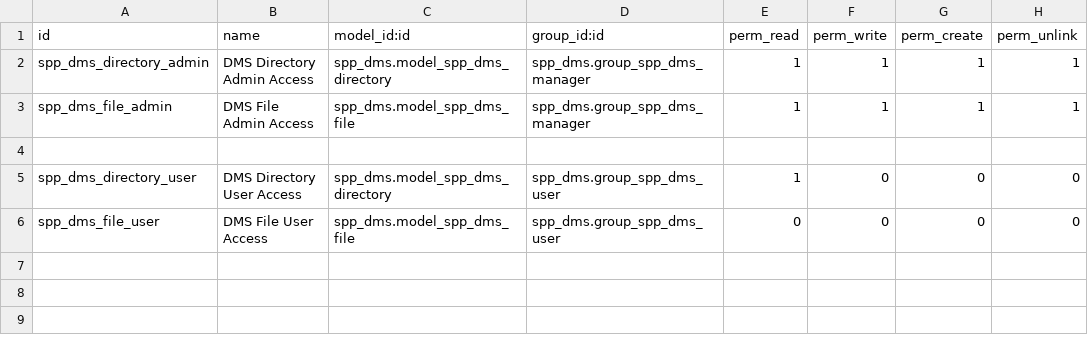
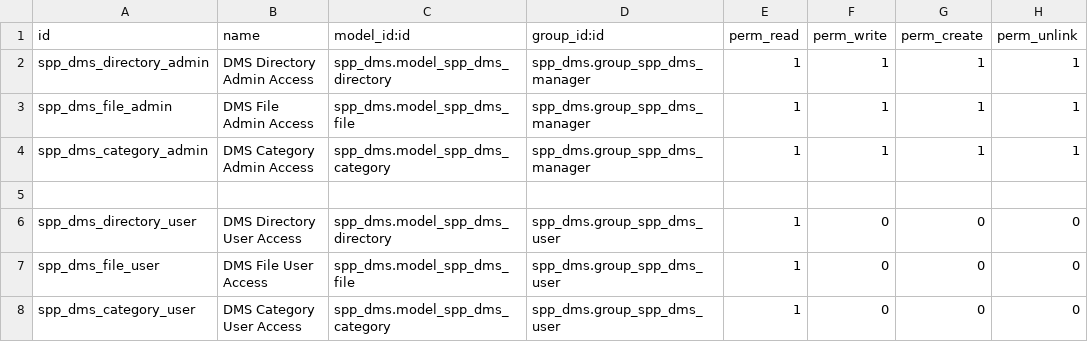
Before and after one commit to OpenSPP/openspp-modules, a CSV file: spp_dms/security/ir.model.access.csv, drawn as a sheet.

```diff
--- a/spp_dms/security/ir.model.access.csv
+++ b/spp_dms/security/ir.model.access.csv
@@ -3,4 +3,6 @@ spp_dms_directory_admin,DMS Directory Admin Access,spp_dms.model_spp_dms_directo
 spp_dms_file_admin,DMS File Admin Access,spp_dms.model_spp_dms_file,spp_dms.group_spp_dms_manager,1,1,1,1
+spp_dms_category_admin,DMS Category Admin Access,spp_dms.model_spp_dms_category,spp_dms.group_spp_dms_manager,1,1,1,1
 
 spp_dms_directory_user,DMS Directory User Access,spp_dms.model_spp_dms_directory,spp_dms.group_spp_dms_user,1,0,0,0
-spp_dms_file_user,DMS File User Access,spp_dms.model_spp_dms_file,spp_dms.group_spp_dms_user,0,0,0,0
+spp_dms_file_user,DMS File User Access,spp_dms.model_spp_dms_file,spp_dms.group_spp_dms_user,1,0,0,0
+spp_dms_category_user,DMS Category User Access,spp_dms.model_spp_dms_category,spp_dms.group_spp_dms_user,1,0,0,0
```
Also changed, not shown: 14 other files.
